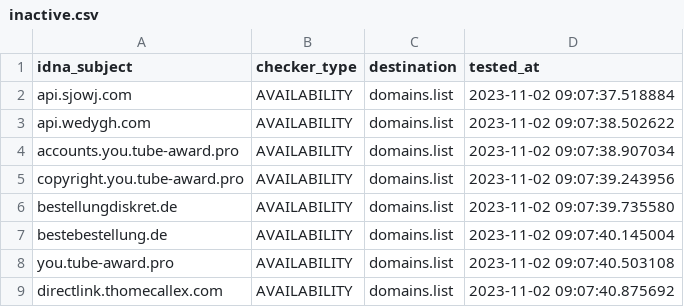
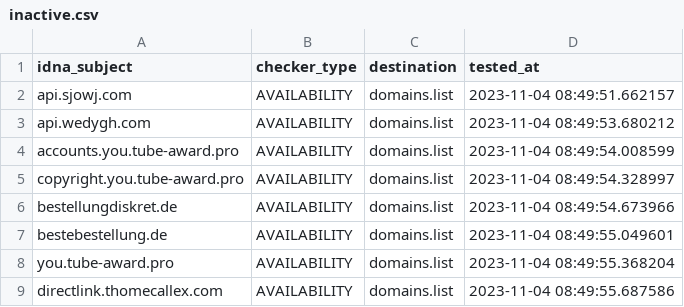
Before and after one commit to Ultimate-Hosts-Blacklist/blacklist, a CSV file: .pyfunceble/inactive.csv, drawn as a sheet.

```diff
--- a/.pyfunceble/inactive.csv
+++ b/.pyfunceble/inactive.csv
@@ -1,9 +1,9 @@
 idna_subject,checker_type,destination,tested_at
-api.sjowj.com,AVAILABILITY,domains.list,2023-11-02 09:07:37.518884
-api.wedygh.com,AVAILABILITY,domains.list,2023-11-02 09:07:38.502622
-accounts.you.tube-award.pro,AVAILABILITY,domains.list,2023-11-02 09:07:38.907034
-copyright.you.tube-award.pro,AVAILABILITY,domains.list,2023-11-02 09:07:39.243956
-bestellungdiskret.de,AVAILABILITY,domains.list,2023-11-02 09:07:39.735580
-bestebestellung.de,AVAILABILITY,domains.list,2023-11-02 09:07:40.145004
-you.tube-award.pro,AVAILABILITY,domains.list,2023-11-02 09:07:40.503108
-directlink.thomecallex.com,AVAILABILITY,domains.list,2023-11-02 09:07:40.875692
+api.sjowj.com,AVAILABILITY,domains.list,2023-11-04 08:49:51.662157
+api.wedygh.com,AVAILABILITY,domains.list,2023-11-04 08:49:53.680212
+accounts.you.tube-award.pro,AVAILABILITY,domains.list,2023-11-04 08:49:54.008599
+copyright.you.tube-award.pro,AVAILABILITY,domains.list,2023-11-04 08:49:54.328997
+bestellungdiskret.de,AVAILABILITY,domains.list,2023-11-04 08:49:54.673966
+bestebestellung.de,AVAILABILITY,domains.list,2023-11-04 08:49:55.049601
+you.tube-award.pro,AVAILABILITY,domains.list,2023-11-04 08:49:55.368204
+directlink.thomecallex.com,AVAILABILITY,domains.list,2023-11-04 08:49:55.687586
```
Also changed, not shown: 12 other files.
